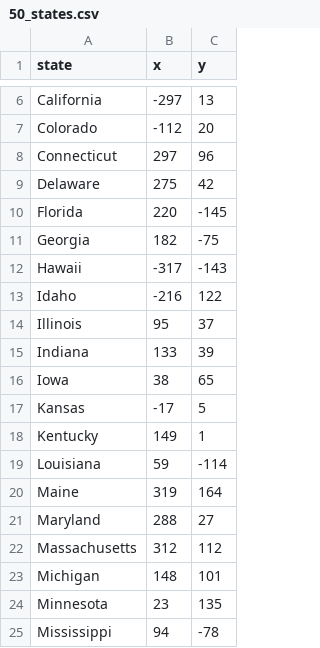
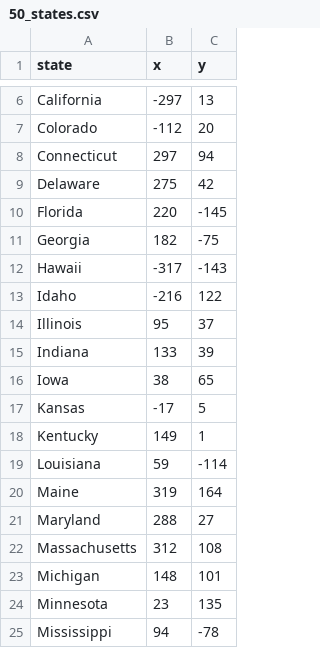
Before and after one commit to marijacveevska/100_days_of_python, a CSV file: Day 25/us-states-game/50_states.csv, drawn as a sheet; only a part is shown, gaps mark what is left out.

Commit message:
Day 25 - US states game with pandas and turtle graphics

```diff
--- a/Day 25/us-states-game/50_states.csv
+++ b/Day 25/us-states-game/50_states.csv
@@ -7,3 +7,3 @@ California,-297,13
 Colorado,-112,20
-Connecticut,297,96
+Connecticut,297,94
 Delaware,275,42
@@ -21,3 +21,3 @@ Maine,319,164
 Maryland,288,27
-Massachusetts,312,112
+Massachusetts,312,108
 Michigan,148,101
```
Also changed, not shown: 2 other files.
